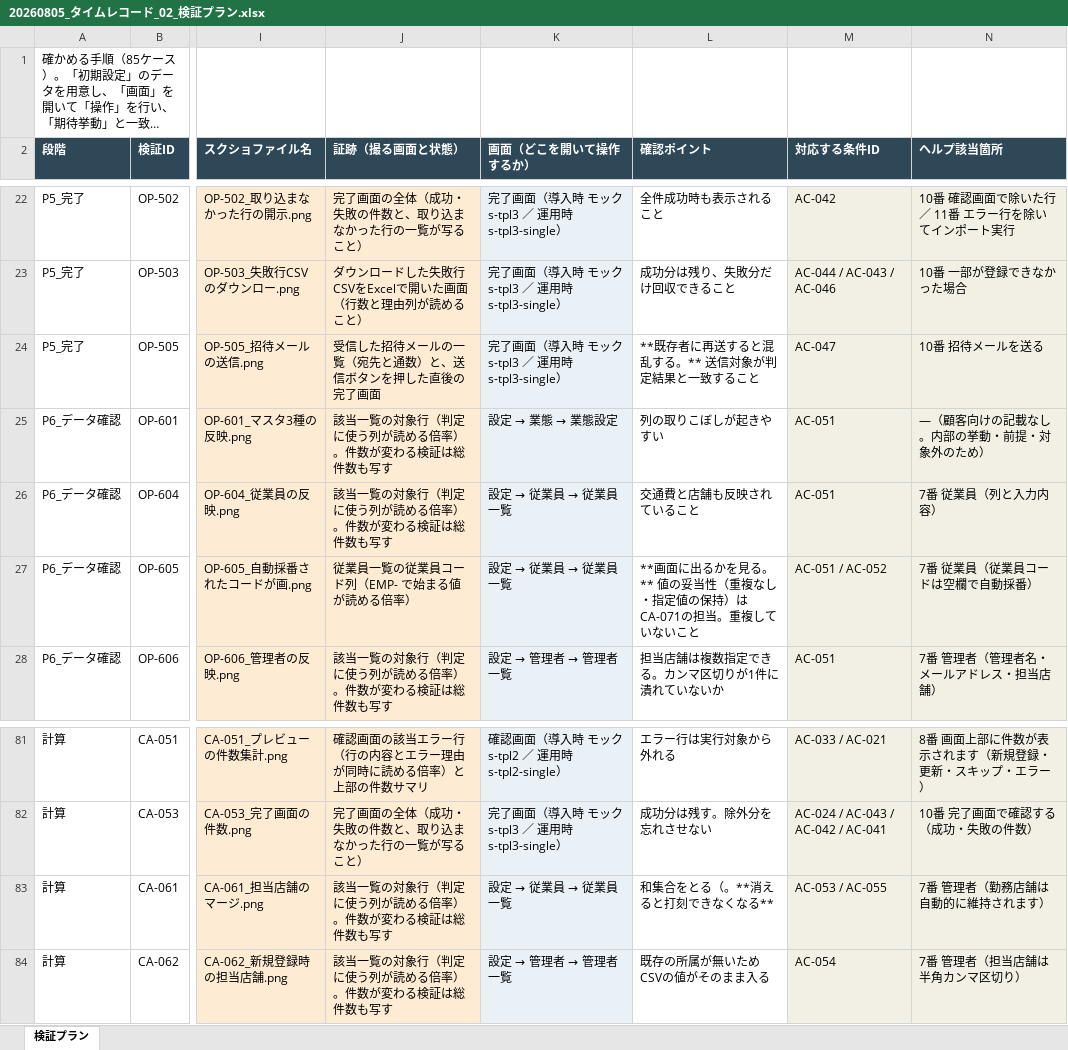
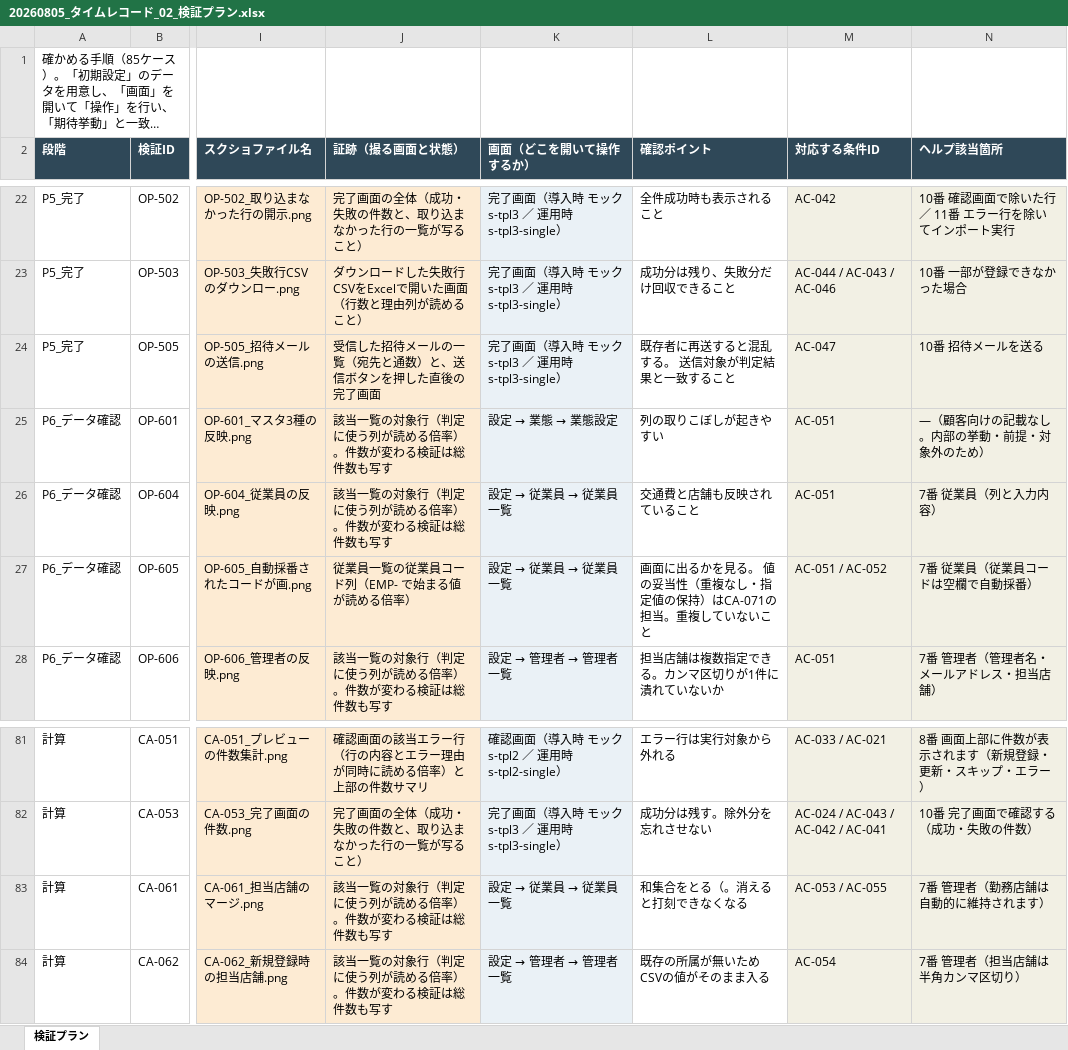
Before and after one commit to suguru789987/rakmy-timerecord-import-spec, an Excel workbook: excel/20260805_タイムレコード_02_検証プラン.xlsx, sheet 検証プラン, drawn as a sheet; only a part is shown, gaps mark what is left out; long unchanged cells end in …; values as stored, in another font and other column widths than the file's, no borders; the diff covers the shown part only; the diff names each change by its address in the sheet, - before the commit and + after, or states it on an @@ line.

```diff
--- a/excel/20260805_タイムレコード_02_検証プラン.xlsx (sheet 検証プラン)
+++ b/excel/20260805_タイムレコード_02_検証プラン.xlsx (sheet 検証プラン)
-L24 (確認ポイント): **既存者に再送すると混乱する。** 送信対象が判定結果と一致すること
+L24 (確認ポイント): 既存者に再送すると混乱する。 送信対象が判定結果と一致すること
-L27 (確認ポイント): **画面に出るかを見る。** 値の妥当…
+L27 (確認ポイント): 画面に出るかを見る。 値の妥当…
-L83 (確認ポイント): 和集合をとる（。**消えると打刻できなくなる**
+L83 (確認ポイント): 和集合をとる（。消えると打刻できなくなる
```
Also changed, not shown: 11 edited cells elsewhere in this sheet, excel/20260805_タイムレコード_00_定義表.xlsx, excel/20260805_タイムレコード_01_受入条件表.xlsx, 2 other files.
